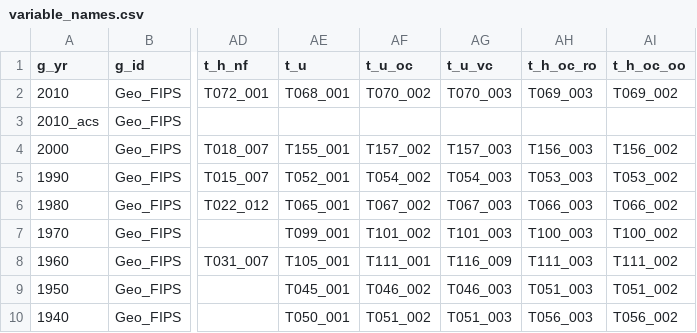
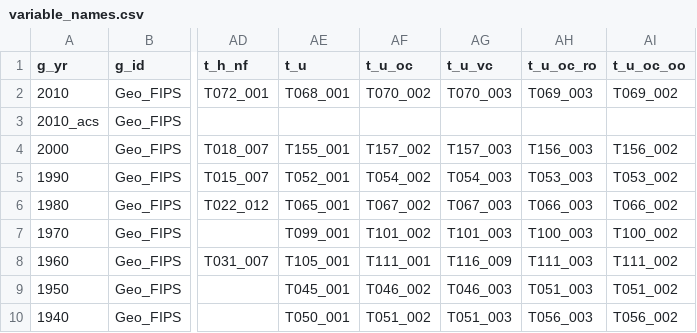
Before and after one commit to dmcglone/lgc-redlining-historical-census-data, a CSV file: data/variable_names.csv, drawn as a sheet; only a part is shown, gaps mark what is left out; the diff names each change by its address in the sheet, - before the commit and + after, or states it on an @@ line.

```diff
--- a/data/variable_names.csv
+++ b/data/variable_names.csv
-AH1: t_h_oc_ro
+AH1: t_u_oc_ro
-AI1: t_h_oc_oo
+AI1: t_u_oc_oo
```
Also changed, not shown: 11 other files.
